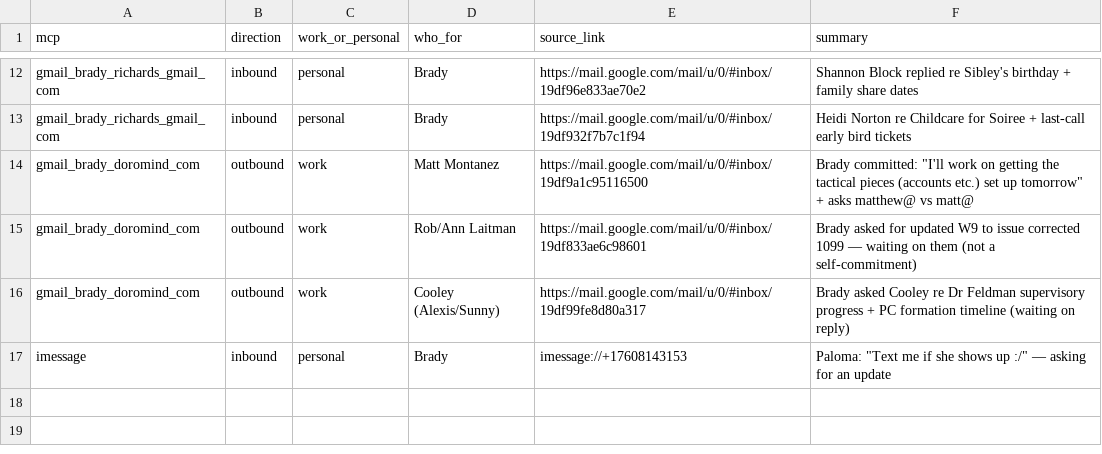
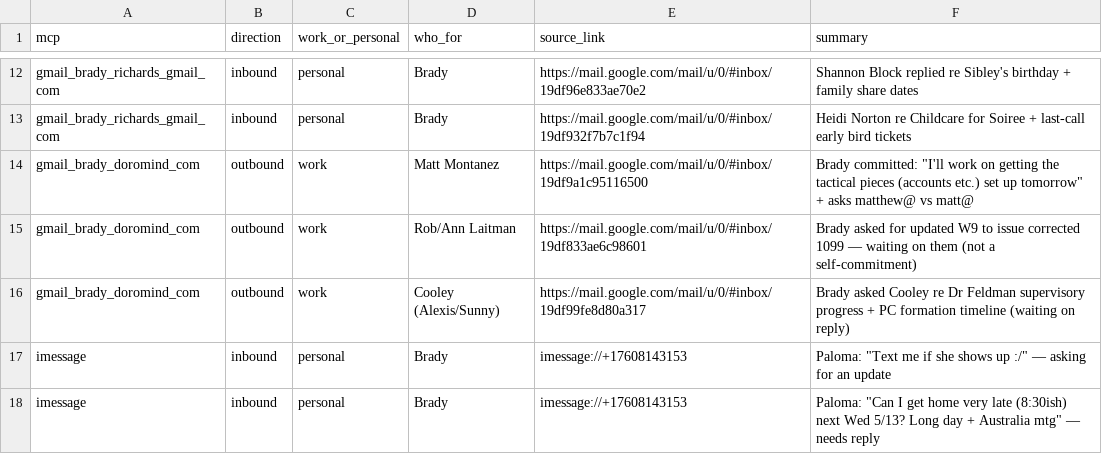
Before and after one commit to brady-richards/openbrain, a CSV file: + Inbox/potential-work-2026-05-05.csv, drawn as a sheet; only a part is shown, gaps mark what is left out; the diff names each change by its address in the sheet, - before the commit and + after, or states it on an @@ line.

Commit message:
auto: 1 inbox (1 file changed, 1 insertion(+))

```diff
--- a/+ Inbox/potential-work-2026-05-05.csv
+++ b/+ Inbox/potential-work-2026-05-05.csv
+row 18: imessage | inbound | personal | Brady | imessage://+17608143153 | Paloma: "Can I get home very late (8:30ish) next Wed 5/13? Long day + Australia mtg" — needs reply
```
